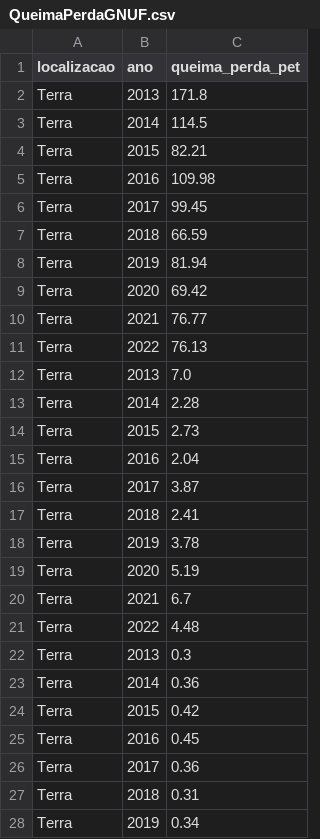
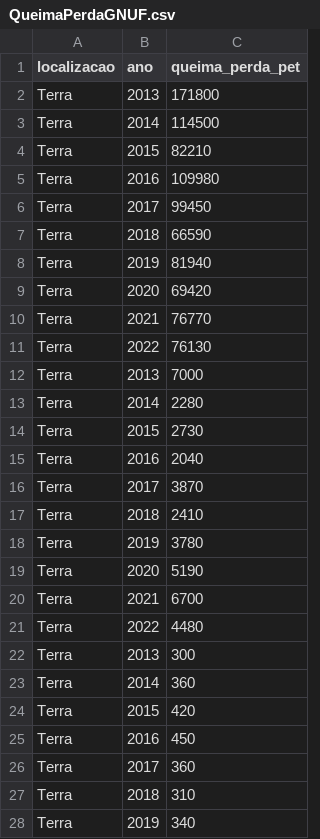
Before and after one commit to ResidenciaTICBrisa/04_PipelineTCU, a CSV file: scripts/constants/Anuario ANP Output/QueimaPerdaGNUF.csv, drawn as a sheet; only a part is shown; the diff covers the shown part only.

```diff
--- a/scripts/constants/Anuario ANP Output/QueimaPerdaGNUF.csv
+++ b/scripts/constants/Anuario ANP Output/QueimaPerdaGNUF.csv
@@ -1,28 +1,28 @@
 localizacao,ano,queima_perda_pet
-Terra,2013,171.8
-Terra,2014,114.5
-Terra,2015,82.21
-Terra,2016,109.98
-Terra,2017,99.45
-Terra,2018,66.59
-Terra,2019,81.94
-Terra,2020,69.42
-Terra,2021,76.77
-Terra,2022,76.13
-Terra,2013,7.0
-Terra,2014,2.28
-Terra,2015,2.73
-Terra,2016,2.04
-Terra,2017,3.87
-Terra,2018,2.41
-Terra,2019,3.78
-Terra,2020,5.19
-Terra,2021,6.7
-Terra,2022,4.48
-Terra,2013,0.3
-Terra,2014,0.36
-Terra,2015,0.42
-Terra,2016,0.45
-Terra,2017,0.36
-Terra,2018,0.31
-Terra,2019,0.34
+Terra,2013,171800
+Terra,2014,114500
+Terra,2015,82210
+Terra,2016,109980
+Terra,2017,99450
+Terra,2018,66590
+Terra,2019,81940
+Terra,2020,69420
+Terra,2021,76770
+Terra,2022,76130
+Terra,2013,7000
+Terra,2014,2280
+Terra,2015,2730
+Terra,2016,2040
+Terra,2017,3870
+Terra,2018,2410
+Terra,2019,3780
+Terra,2020,5190
+Terra,2021,6700
+Terra,2022,4480
+Terra,2013,300
+Terra,2014,360
+Terra,2015,420
+Terra,2016,450
+Terra,2017,360
+Terra,2018,310
+Terra,2019,340
```
Also changed, not shown: 123 edited cells elsewhere in this file, scripts/constants/Anuario ANP Output/ResProvGNPaises.csv, scripts/constants/Teste Anuario ANP Output/ProdGNPaises.csv, 10 other files.
